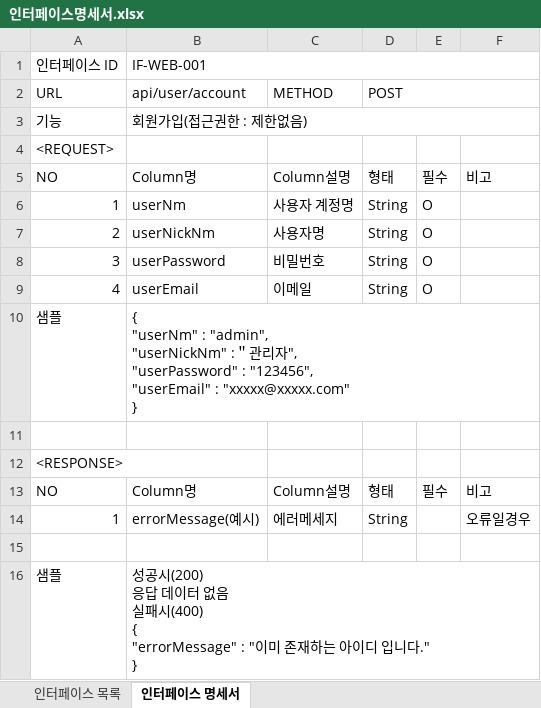
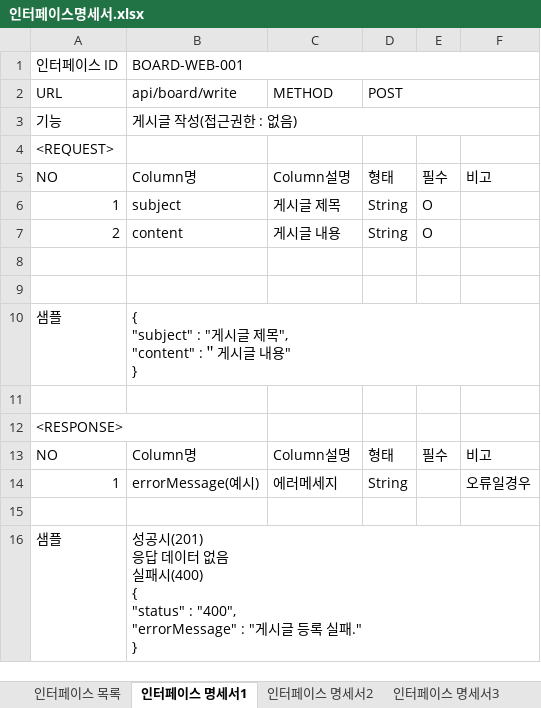
Before and after one commit to jongpyo-hong/JAVA_Exam, an Excel workbook: 인터페이스명세서.xlsx, sheet 인터페이스 명세서1, drawn as a sheet; values as stored, in another font and other column widths than the file's, no cell formats; ↵ is a line break in a cell; the diff names each change by its address in the sheet, - before the commit and + after, or states it on an @@ line.

```diff
--- a/인터페이스명세서.xlsx (sheet 인터페이스 명세서1)
+++ b/인터페이스명세서.xlsx (sheet 인터페이스 명세서1)
-sheet tab: 인터페이스 명세서
+sheet tab: 인터페이스 명세서1
+sheet tab: 인터페이스 명세서2
+sheet tab: 인터페이스 명세서3
-B1 (api/board/write): IF-WEB-001
+B1 (api/board/write): BOARD-WEB-001
-B2: api/user/account
+B2: api/board/write
-B3 (api/board/write): 회원가입(접근권한 : 제한없음)
+B3 (api/board/write): 게시글 작성(접근권한 : 없음)
-B6 (api/board/write): userNm
+B6 (api/board/write): subject
-C6 (METHOD): 사용자 계정명
+C6 (METHOD): 게시글 제목
-B7 (api/board/write): userNickNm
+B7 (api/board/write): content
-C7 (METHOD): 사용자명
+C7 (METHOD): 게시글 내용
-row 8: 3 | userPassword | 비밀번호 | String | O
+row 8: (empty)
-row 9: 4 | userEmail | 이메일 | String | O
+row 9: (empty)
-B10 (api/board/write): { ↵ "userNm" : "admin", ↵ "userNickNm" :＂관리자", ↵ "userPassword" : "123456", ↵ "userEmail" : "xxxxx@xxxxx.com" ↵ }
+B10 (api/board/write): { ↵ "subject" : "게시글 제목", ↵ "content" :＂게시글 내용" ↵ }
-B16 (api/board/write): 성공시(200) ↵ 응답 데이터 없음 ↵ 실패시(400) ↵ { ↵ "errorMessage" : "이미 존재하는 아이디 입니다." ↵ }
+B16 (api/board/write): 성공시(201) ↵ 응답 데이터 없음 ↵ 실패시(400) ↵ { ↵ "status" : "400", ↵ "errorMessage" : "게시글 등록 실패." ↵ }
```
Also changed, not shown: sheet 인터페이스 목록, other sheet tabs, cell formats, 8 other files.
